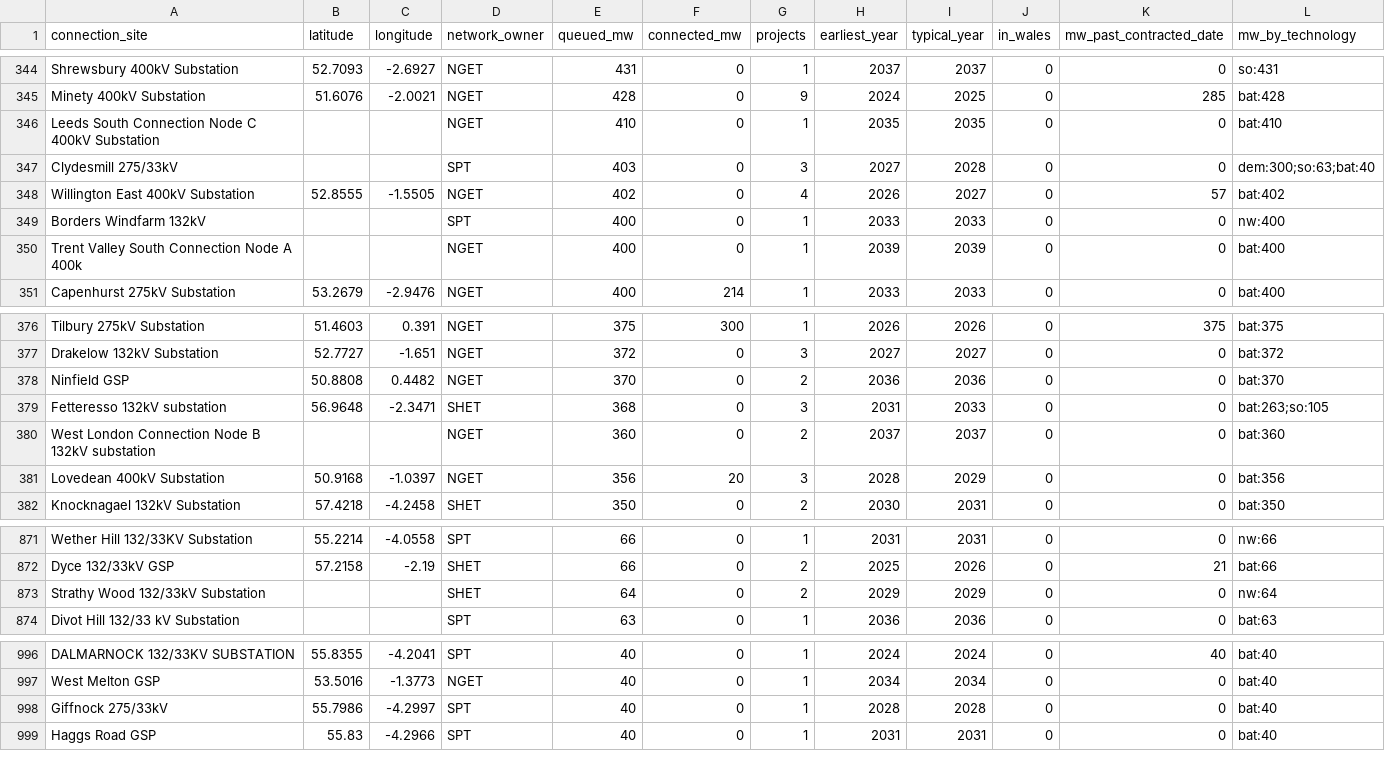
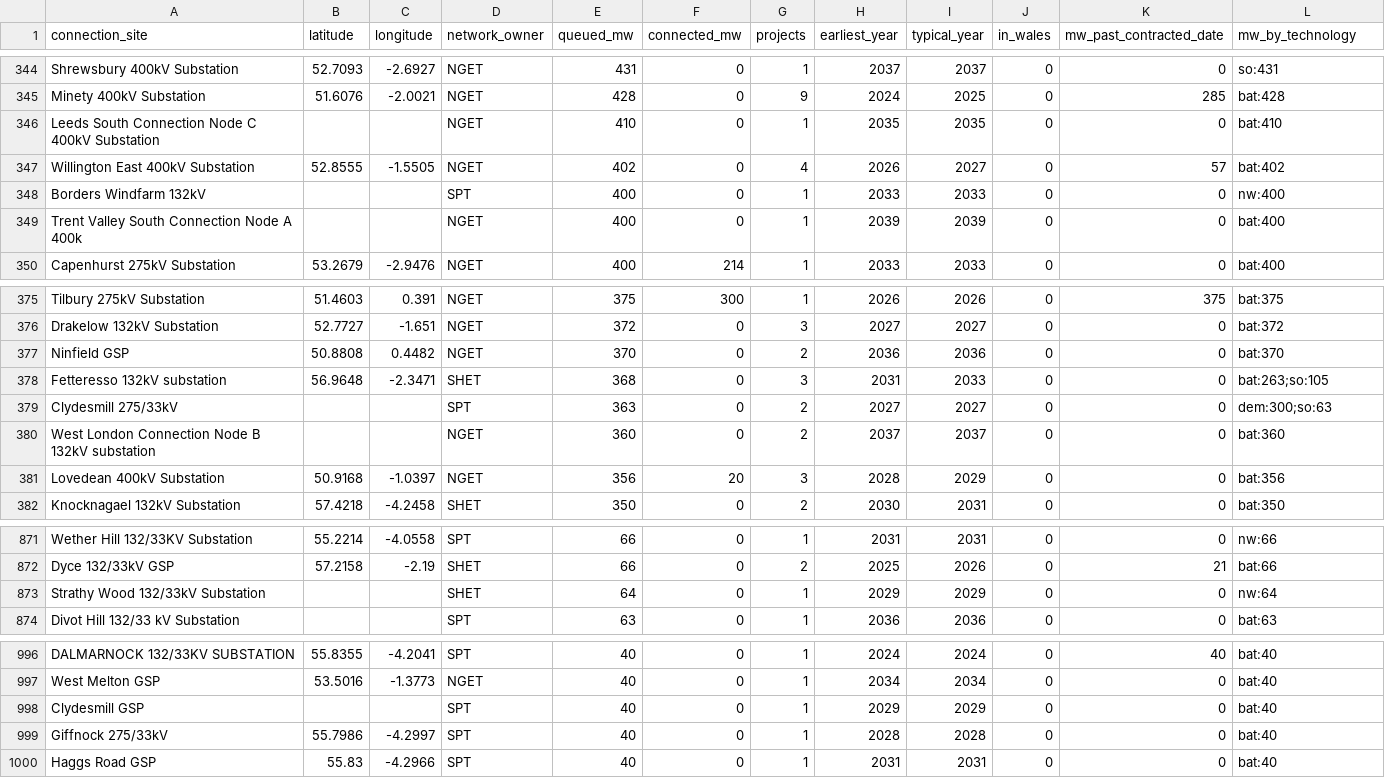
Before and after one commit to Delwyno/The-UK-Power-Flow-Llif-Pwer-y-DU, a CSV file: data/open/connection-queue-by-site.csv, drawn as a sheet; only a part is shown, gaps mark what is left out.

```diff
--- a/data/open/connection-queue-by-site.csv
+++ b/data/open/connection-queue-by-site.csv
@@ -346,3 +346,2 @@ Minety 400kV Substation,51.6076,-2.0021,NGET,428,0,9,2024,2025,0,285,bat:428
 Leeds South Connection Node C 400kV Substation,,,NGET,410,0,1,2035,2035,0,0,bat:410
-Clydesmill 275/33kV,,,SPT,403,0,3,2027,2028,0,0,dem:300;so:63;bat:40
 Willington East 400kV Substation,52.8555,-1.5505,NGET,402,0,4,2026,2027,0,57,bat:402
@@ -379,2 +378,3 @@ Ninfield GSP,50.8808,0.4482,NGET,370,0,2,2036,2036,0,0,bat:370
 Fetteresso 132kV substation,56.9648,-2.3471,SHET,368,0,3,2031,2033,0,0,bat:263;so:105
+Clydesmill 275/33kV,,,SPT,363,0,2,2027,2027,0,0,dem:300;so:63
 West London Connection Node B 132kV substation,,,NGET,360,0,2,2037,2037,0,0,bat:360
@@ -872,3 +872,3 @@ Wether Hill 132/33KV Substation,55.2214,-4.0558,SPT,66,0,1,2031,2031,0,0,nw:66
 Dyce 132/33kV GSP,57.2158,-2.19,SHET,66,0,2,2025,2026,0,21,bat:66
-Strathy Wood 132/33kV Substation,,,SHET,64,0,2,2029,2029,0,0,nw:64
+Strathy Wood 132/33kV Substation,,,SHET,64,0,1,2029,2029,0,0,nw:64
 Divot Hill 132/33 kV Substation,,,SPT,63,0,1,2036,2036,0,0,bat:63
@@ -997,2 +997,3 @@ DALMARNOCK 132/33KV SUBSTATION,55.8355,-4.2041,SPT,40,0,1,2024,2024,0,40,bat:40
 West Melton GSP,53.5016,-1.3773,NGET,40,0,1,2034,2034,0,0,bat:40
+Clydesmill GSP,,,SPT,40,0,1,2029,2029,0,0,bat:40
 Giffnock 275/33kV,55.7986,-4.2997,SPT,40,0,1,2028,2028,0,0,bat:40
```
Also changed, not shown: data/open/carbon-daily.csv, data/open/costs-daily.csv, 18 other files.
